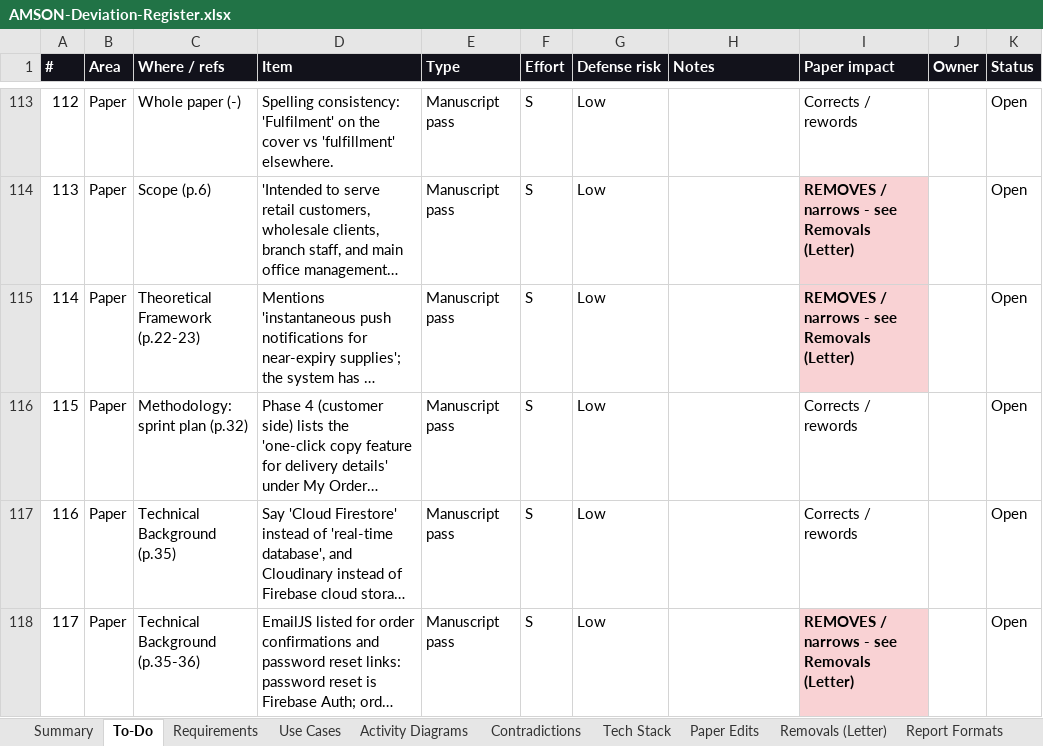
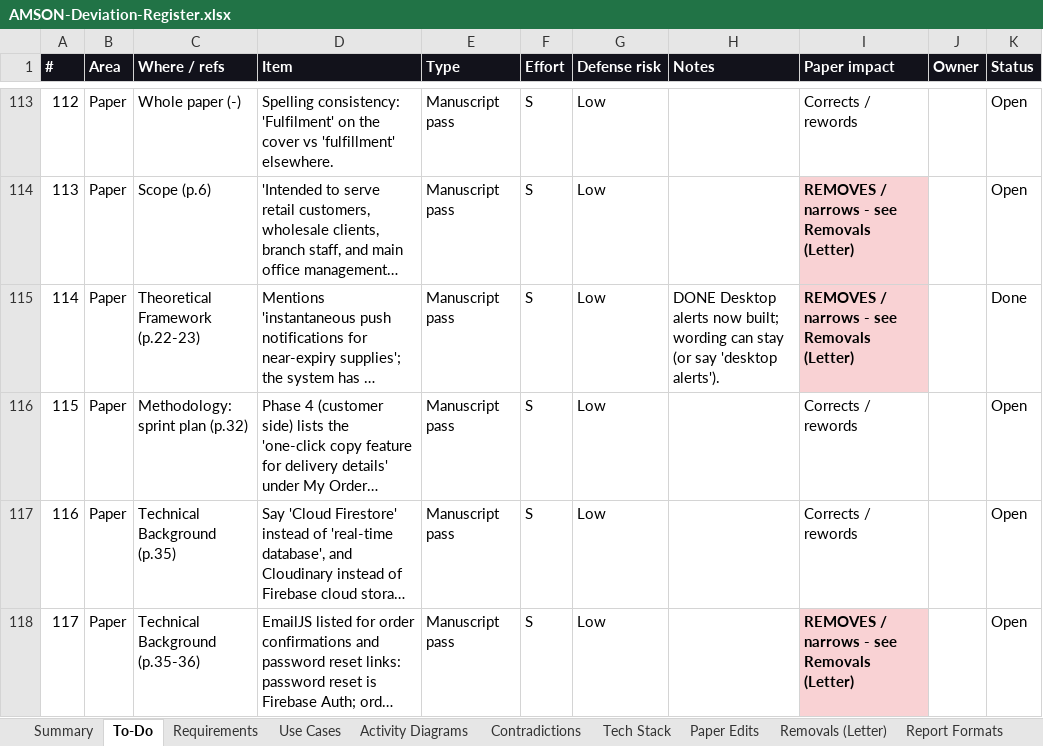
Before and after one commit to phobiaax/Amson, an Excel workbook: docs/AMSON-Deviation-Register.xlsx, sheet To-Do, drawn as a sheet; only a part is shown, gaps mark what is left out; long unchanged cells end in …; values as stored, in another font and other column widths than the file's, no borders; conditional formats not drawn; the diff covers the shown part only; the diff names each change by its address in the sheet, - before the commit and + after, or states it on an @@ line.

```diff
--- a/docs/AMSON-Deviation-Register.xlsx (sheet To-Do)
+++ b/docs/AMSON-Deviation-Register.xlsx (sheet To-Do)
-H115 (Notes): (empty)
+H115 (Notes): DONE Desktop alerts now built; wording can stay (or say 'desktop alerts').
-K115 (Status): Open
+K115 (Status): Done
```
Also changed, not shown: 6 edited cells elsewhere in this sheet.
